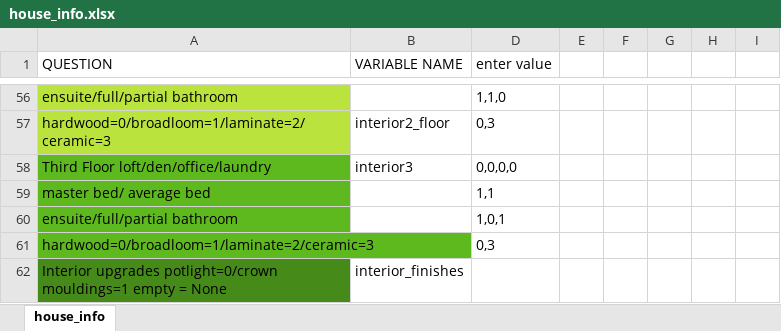
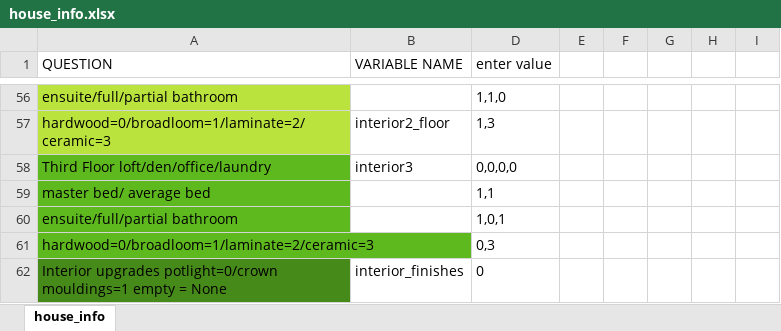
Before and after one commit to matthewyeung35/Appraisal-automation, an Excel workbook: house_info.xlsx, sheet house_info, drawn as a sheet; only a part is shown, gaps mark what is left out; values as stored, in another font and other column widths than the file's, no borders; conditional formats not drawn; the diff covers the shown part only; the diff names each change by its address in the sheet, - before the commit and + after, or states it on an @@ line.

```diff
--- a/house_info.xlsx (sheet house_info)
+++ b/house_info.xlsx (sheet house_info)
-D57 (enter value): 0,3
+D57 (enter value): 1,3
-D62 (enter value): (empty)
+D62 (enter value): 0
```
Also changed, not shown: 41 edited cells and cell formats elsewhere in this sheet, 3 other files.
